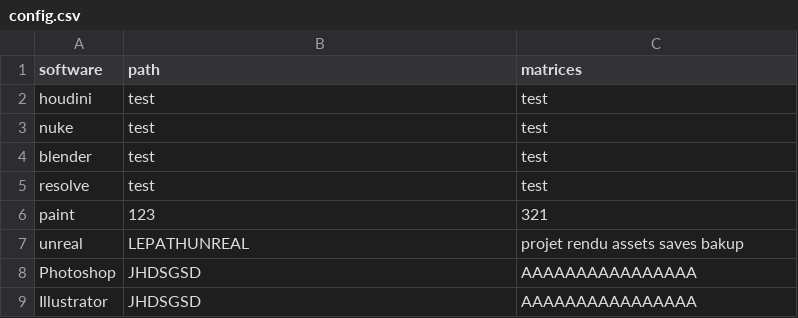
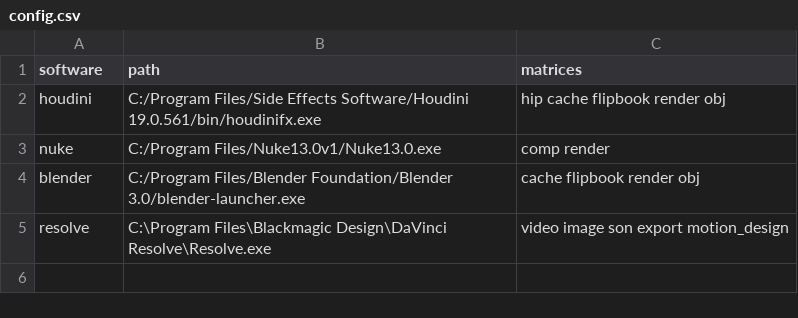
Before and after one commit to QuerdenVFX/PyPline, a CSV file: config.csv, drawn as a sheet.

Commit message:
Update 20/03
set config panel
take info for config file for add_function

```diff
--- a/config.csv
+++ b/config.csv
@@ -1,9 +1,5 @@
 software,path,matrices
-houdini,test,test
-nuke,test,test
-blender,test,test
-resolve,test,test
-paint,123,321
-unreal,LEPATHUNREAL,projet rendu assets saves bakup
-Photoshop,JHDSGSD,AAAAAAAAAAAAAAAA
-Illustrator,JHDSGSD,AAAAAAAAAAAAAAAA
+houdini,C:/Program Files/Side Effects Software/Houdini 19.0.561/bin/houdinifx.exe,hip cache flipbook render obj
+nuke,C:/Program Files/Nuke13.0v1/Nuke13.0.exe,comp render
+blender,C:/Program Files/Blender Foundation/Blender 3.0/blender-launcher.exe,cache flipbook render obj
+resolve,C:\Program Files\Blackmagic Design\DaVinci Resolve\Resolve.exe,video image son export motion_design
```
Also changed, not shown: 3 other files.
